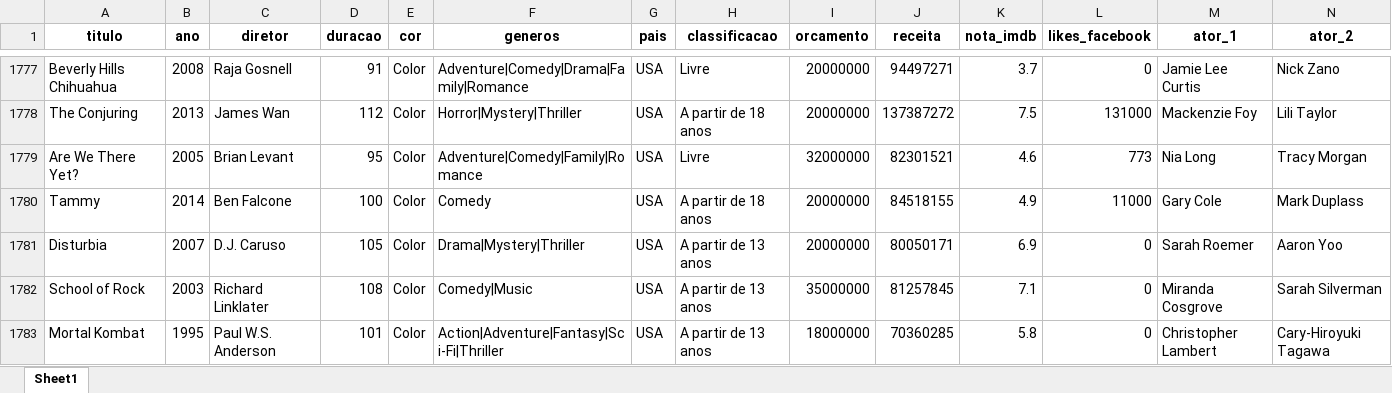
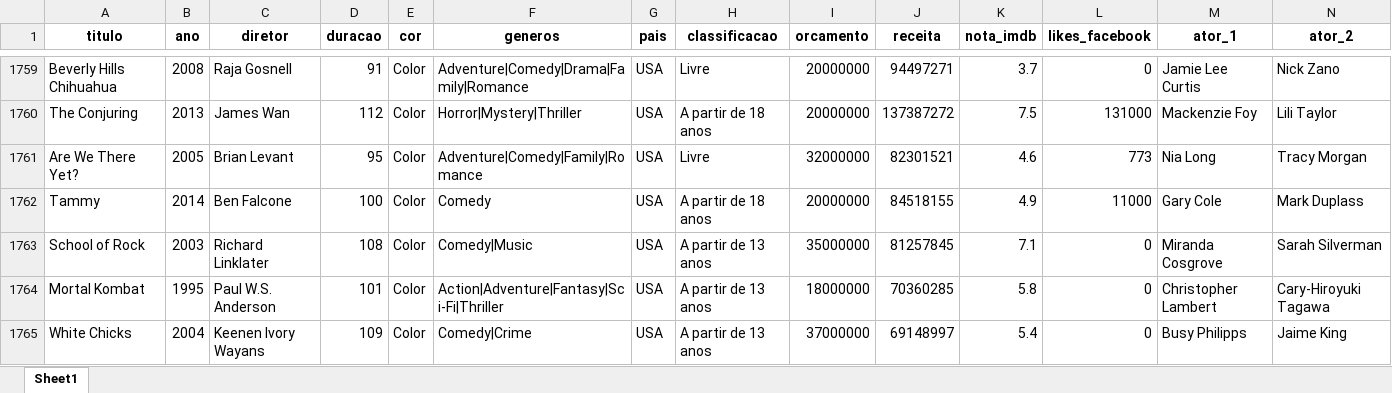
Before and after one commit to curso-r/intro-programacao-em-r-mestre, an Excel workbook: dados/imdb.xlsx, sheet Sheet1, drawn as a sheet; only a part is shown, gaps mark what is left out; the shorter side is filled out with more unchanged rows; values as stored, in another font and other column widths than the file's, no borders; rows hold the shown columns only; the diff covers the shown part only; the diff names each change by its address in the sheet, - before the commit and + after, or states it on an @@ line.

```diff
--- a/dados/imdb.xlsx (sheet Sheet1)
+++ b/dados/imdb.xlsx (sheet Sheet1)
-row 1781: Disturbia | 2007 | D.J. Caruso | 105 | Color | Drama|Mystery|Thriller | USA | A partir de 13 anos | 20000000 | 80050171 | 6.9 | 0 | Sarah Roemer | Aaron Yoo
```
Also changed, not shown: 93 removed rows elsewhere in this sheet, 7 other files.
